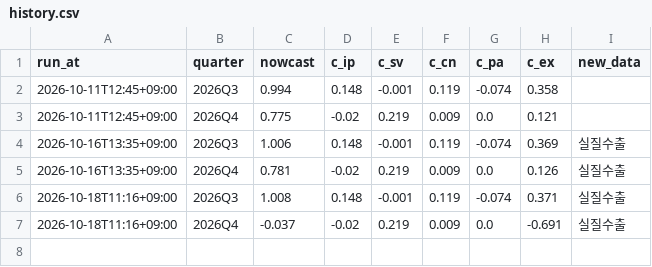
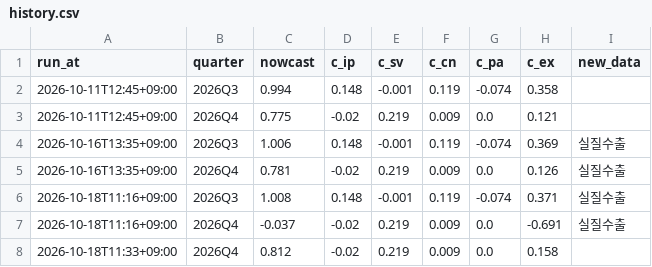
Before and after one commit to lloydknam/korea-gdpnow, a CSV file: data/history.csv, drawn as a sheet; the diff names each change by its address in the sheet, - before the commit and + after, or states it on an @@ line.

```diff
--- a/data/history.csv
+++ b/data/history.csv
+row 8: 2026-10-18T11:33+09:00 | 2026Q4 | 0.812 | -0.02 | 0.219 | 0.009 | 0.0 | 0.158
```
Also changed, not shown: data/annual_history.csv, data/backtest.csv, 1 other file.
